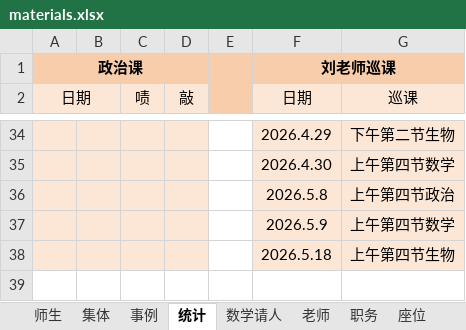
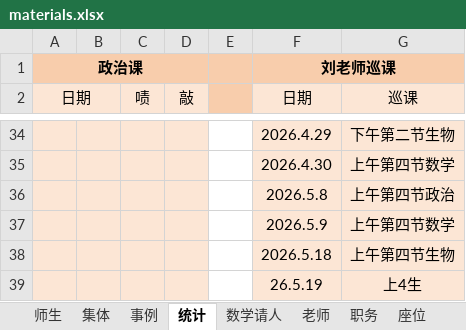
Before and after one commit to dsywy1698/dsywy1698.github.io, an Excel workbook: c/materials.xlsx, sheet 统计, drawn as a sheet; only a part is shown, gaps mark what is left out; values as stored, in another font and other column widths than the file's, no borders; the diff names each change by its address in the sheet, - before the commit and + after, or states it on an @@ line.

```diff
--- a/c/materials.xlsx (sheet 统计)
+++ b/c/materials.xlsx (sheet 统计)
+row 39:  |  |  |  |  | 26.5.19 | 上4生
```
Also changed, not shown: sheet 数学请人, sheet 事例, 4 other files.
